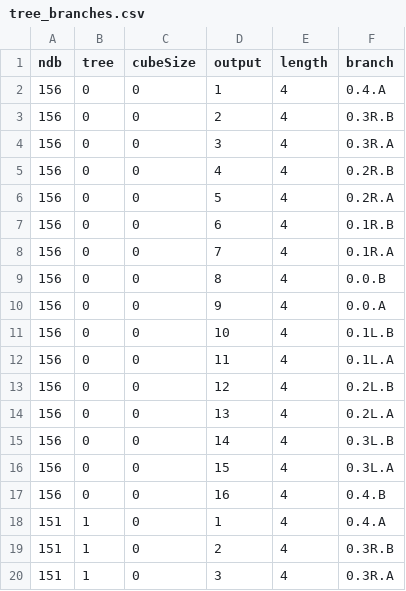
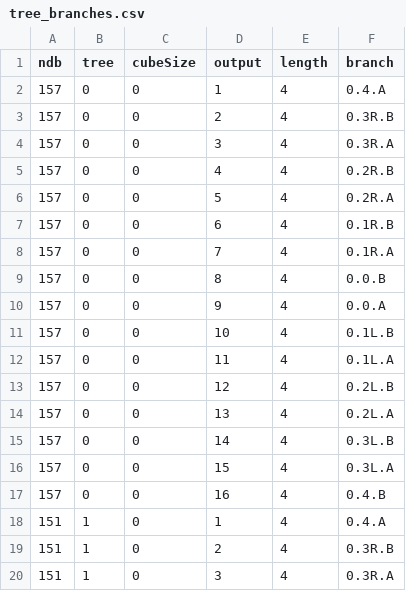
Before and after one commit to squaredproject/Entwined, a CSV file: chromatik/installations/transfix/tree_branches.csv, drawn as a sheet; only a part is shown.

```diff
--- a/chromatik/installations/transfix/tree_branches.csv
+++ b/chromatik/installations/transfix/tree_branches.csv
@@ -1,18 +1,18 @@
 ndb,tree,cubeSize,output,length,branch
-156,0,0,1,4,0.4.A
-156,0,0,2,4,0.3R.B
-156,0,0,3,4,0.3R.A
-156,0,0,4,4,0.2R.B
-156,0,0,5,4,0.2R.A
-156,0,0,6,4,0.1R.B
-156,0,0,7,4,0.1R.A
-156,0,0,8,4,0.0.B
-156,0,0,9,4,0.0.A
-156,0,0,10,4,0.1L.B
-156,0,0,11,4,0.1L.A
-156,0,0,12,4,0.2L.B
-156,0,0,13,4,0.2L.A
-156,0,0,14,4,0.3L.B
-156,0,0,15,4,0.3L.A
-156,0,0,16,4,0.4.B
+157,0,0,1,4,0.4.A
+157,0,0,2,4,0.3R.B
+157,0,0,3,4,0.3R.A
+157,0,0,4,4,0.2R.B
+157,0,0,5,4,0.2R.A
+157,0,0,6,4,0.1R.B
+157,0,0,7,4,0.1R.A
+157,0,0,8,4,0.0.B
+157,0,0,9,4,0.0.A
+157,0,0,10,4,0.1L.B
+157,0,0,11,4,0.1L.A
+157,0,0,12,4,0.2L.B
+157,0,0,13,4,0.2L.A
+157,0,0,14,4,0.3L.B
+157,0,0,15,4,0.3L.A
+157,0,0,16,4,0.4.B
 151,1,0,1,4,0.4.A
```
Also changed, not shown: 1 other file.
